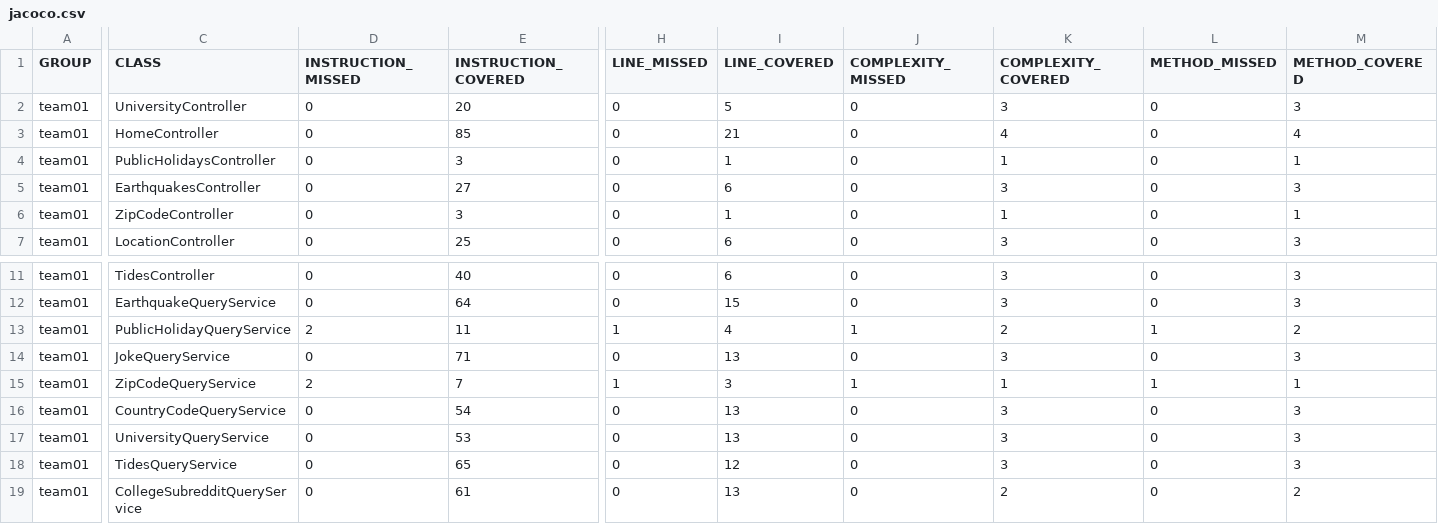
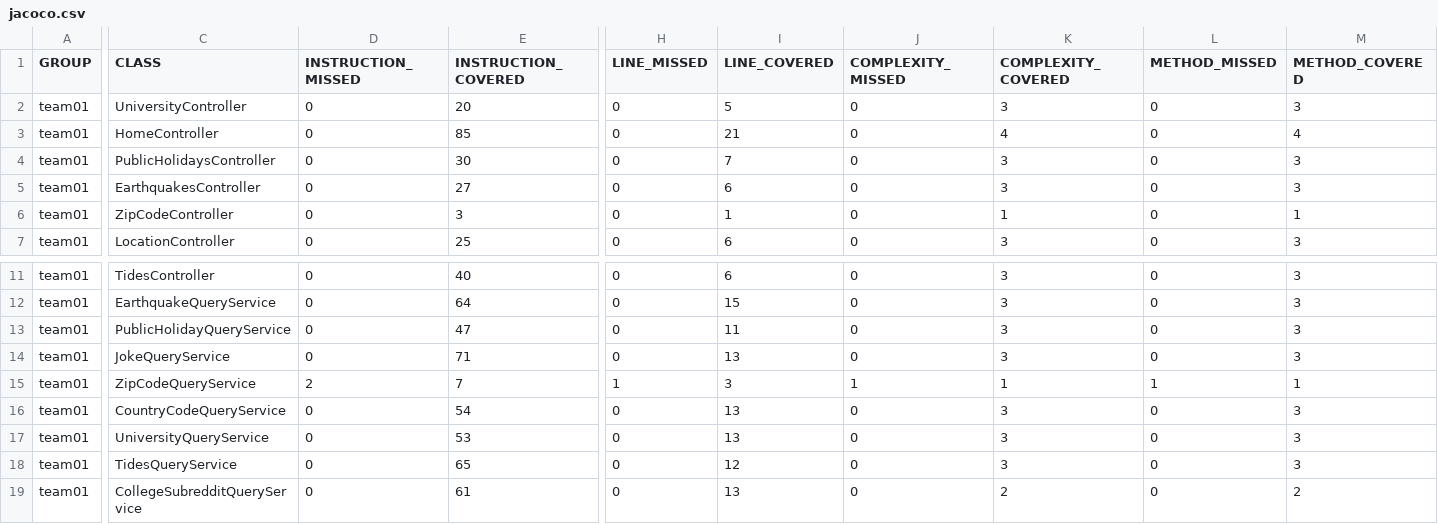
Before and after one commit to ucsb-cs156-w24/team01-w24-6pm-2, a CSV file: jacoco/jacoco.csv, drawn as a sheet; only a part is shown, gaps mark what is left out; the diff names each change by its address in the sheet, - before the commit and + after, or states it on an @@ line.

```diff
--- a/jacoco/jacoco.csv
+++ b/jacoco/jacoco.csv
-E4 (INSTRUCTION_COVERED): 3
+E4 (INSTRUCTION_COVERED): 30
-I4 (LINE_COVERED): 1
+I4 (LINE_COVERED): 7
-K4 (COMPLEXITY_COVERED): 1
+K4 (COMPLEXITY_COVERED): 3
-M4 (METHOD_COVERED): 1
+M4 (METHOD_COVERED): 3
-D13 (INSTRUCTION_MISSED): 2
+D13 (INSTRUCTION_MISSED): 0
-E13 (INSTRUCTION_COVERED): 11
+E13 (INSTRUCTION_COVERED): 47
-H13 (LINE_MISSED): 1
+H13 (LINE_MISSED): 0
-I13 (LINE_COVERED): 4
+I13 (LINE_COVERED): 11
-J13 (COMPLEXITY_MISSED): 1
+J13 (COMPLEXITY_MISSED): 0
-K13 (COMPLEXITY_COVERED): 2
+K13 (COMPLEXITY_COVERED): 3
-L13 (METHOD_MISSED): 1
+L13 (METHOD_MISSED): 0
-M13 (METHOD_COVERED): 2
+M13 (METHOD_COVERED): 3
```
Also changed, not shown: 11 other files.
